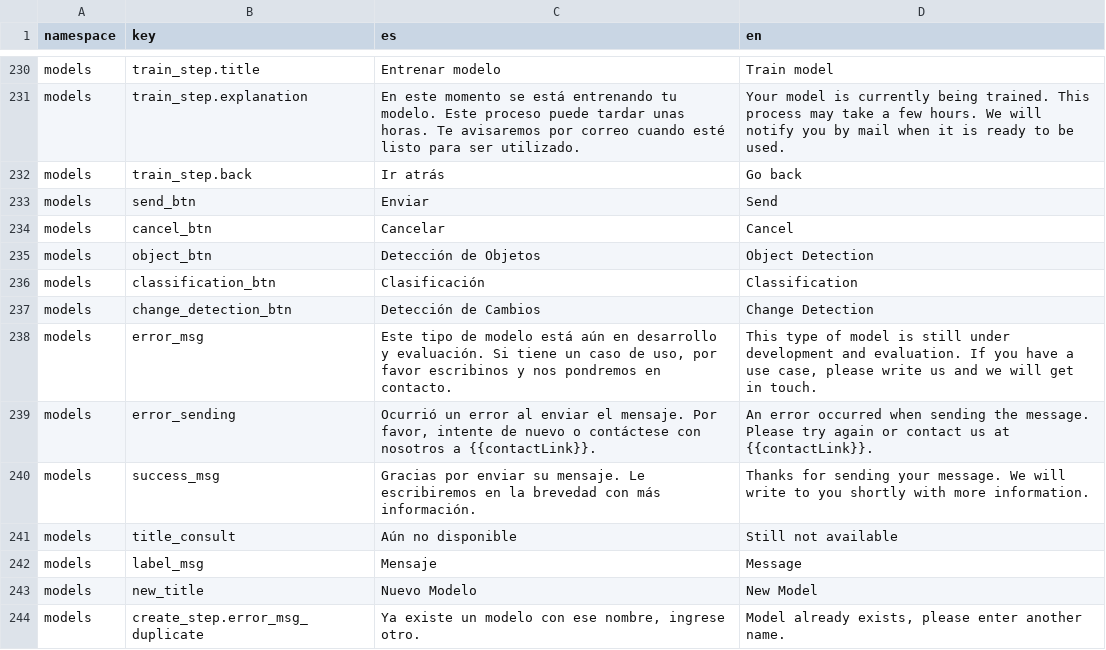
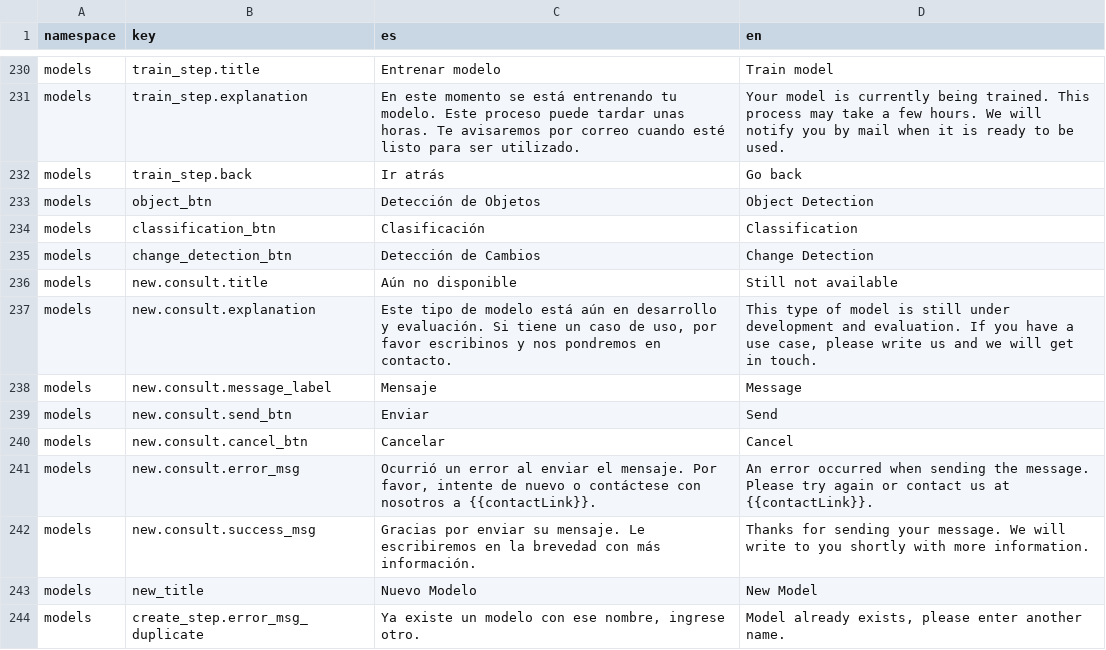
Before and after one commit to dymaxionlabs/platform, a CSV file: i18n.csv, drawn as a sheet; only a part is shown, gaps mark what is left out.

```diff
--- a/i18n.csv
+++ b/i18n.csv
@@ -233,4 +233,2 @@ models,train_step.explanation,En este momento se está entrenando tu modelo. Est
 models,train_step.back,Ir atrás,Go back
-models,send_btn,Enviar,Send
-models,cancel_btn,Cancelar,Cancel
 models,object_btn,Detección de Objetos,Object Detection
@@ -238,7 +236,9 @@ models,classification_btn,Clasificación,Classification
 models,change_detection_btn,Detección de Cambios,Change Detection
-models,error_msg,"Este tipo de modelo está aún en desarrollo y evaluación. Si tiene un caso de uso, por favor escribinos y nos pondremos en contacto.","This type of model is still under development and evaluation. If you have a use case, please write us and we will get in touch."
-models,error_sending,"Ocurrió un error al enviar el mensaje. Por favor, intente de nuevo o contáctese con nosotros a {{contactLink}}.",An error occurred when sending the message. Please try again or contact us at {{contactLink}}.
-models,success_msg,Gracias por enviar su mensaje. Le escribiremos en la brevedad con más información.,Thanks for sending your message. We will write to you shortly with more information.
-models,title_consult,Aún no disponible,Still not available
-models,label_msg,Mensaje,Message
+models,new.consult.title,Aún no disponible,Still not available
+models,new.consult.explanation,"Este tipo de modelo está aún en desarrollo y evaluación. Si tiene un caso de uso, por favor escribinos y nos pondremos en contacto.","This type of model is still under development and evaluation. If you have a use case, please write us and we will get in touch."
+models,new.consult.message_label,Mensaje,Message
+models,new.consult.send_btn,Enviar,Send
+models,new.consult.cancel_btn,Cancelar,Cancel
+models,new.consult.error_msg,"Ocurrió un error al enviar el mensaje. Por favor, intente de nuevo o contáctese con nosotros a {{contactLink}}.",An error occurred when sending the message. Please try again or contact us at {{contactLink}}.
+models,new.consult.success_msg,Gracias por enviar su mensaje. Le escribiremos en la brevedad con más información.,Thanks for sending your message. We will write to you shortly with more information.
 models,new_title,Nuevo Modelo,New Model
```
Also changed, not shown: 4 other files.
